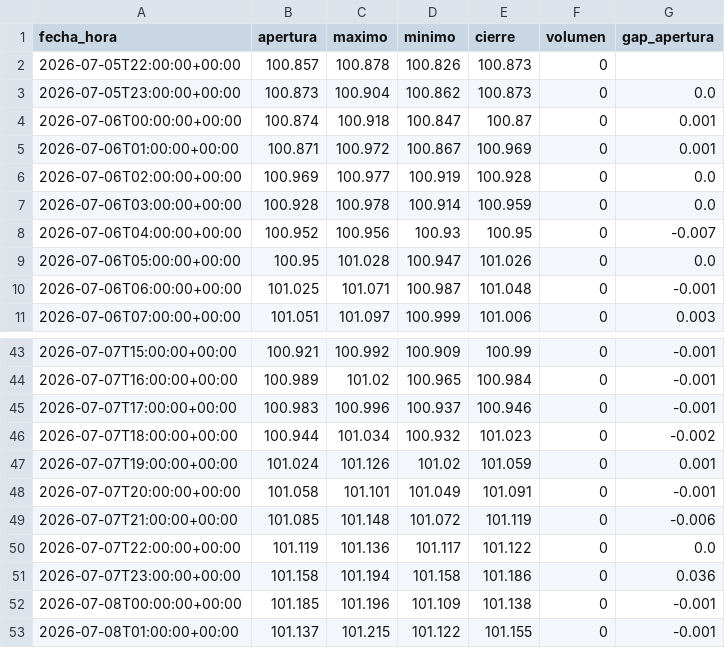
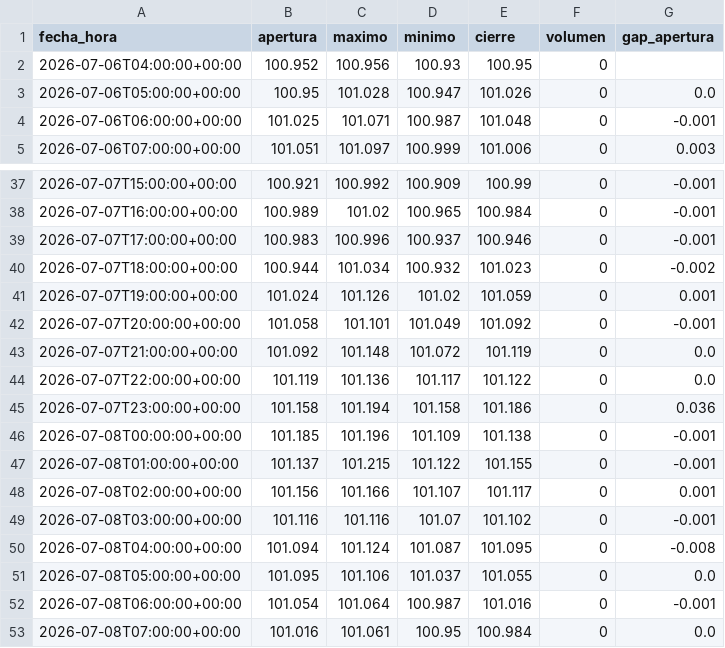
Before and after one commit to joaquimaro/analisis-fundamental-oro, a CSV file: dxy_1h.csv, drawn as a sheet; only a part is shown, gaps mark what is left out; the shorter side is filled out with more unchanged rows.

```diff
--- a/dxy_1h.csv
+++ b/dxy_1h.csv
@@ -1,9 +1,3 @@
 fecha_hora,apertura,maximo,minimo,cierre,volumen,gap_apertura
-2026-07-05T22:00:00+00:00,100.857,100.878,100.826,100.873,0,
-2026-07-05T23:00:00+00:00,100.873,100.904,100.862,100.873,0,0.0
-2026-07-06T00:00:00+00:00,100.874,100.918,100.847,100.87,0,0.001
-2026-07-06T01:00:00+00:00,100.871,100.972,100.867,100.969,0,0.001
-2026-07-06T02:00:00+00:00,100.969,100.977,100.919,100.928,0,0.0
-2026-07-06T03:00:00+00:00,100.928,100.978,100.914,100.959,0,0.0
-2026-07-06T04:00:00+00:00,100.952,100.956,100.93,100.95,0,-0.007
+2026-07-06T04:00:00+00:00,100.952,100.956,100.93,100.95,0,
 2026-07-06T05:00:00+00:00,100.95,101.028,100.947,101.026,0,0.0
@@ -47,4 +41,4 @@ fecha_hora,apertura,maximo,minimo,cierre,volumen,gap_apertura
 2026-07-07T19:00:00+00:00,101.024,101.126,101.02,101.059,0,0.001
-2026-07-07T20:00:00+00:00,101.058,101.101,101.049,101.091,0,-0.001
-2026-07-07T21:00:00+00:00,101.085,101.148,101.072,101.119,0,-0.006
+2026-07-07T20:00:00+00:00,101.058,101.101,101.049,101.092,0,-0.001
+2026-07-07T21:00:00+00:00,101.092,101.148,101.072,101.119,0,0.0
 2026-07-07T22:00:00+00:00,101.119,101.136,101.117,101.122,0,0.0
```
Also changed, not shown: oi_volumen.csv, oro_1h.csv, 1 other file.
